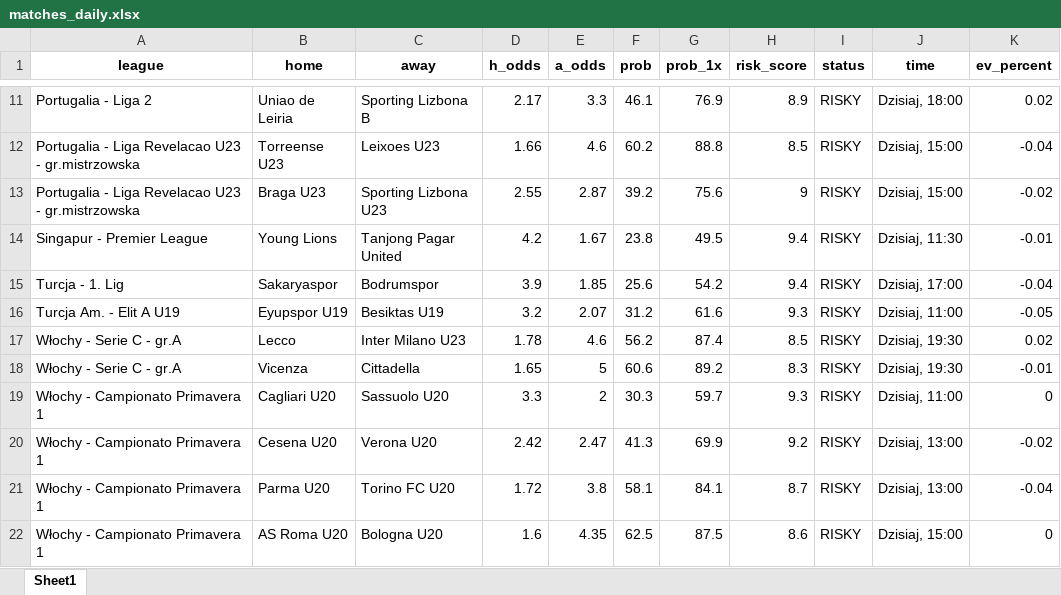
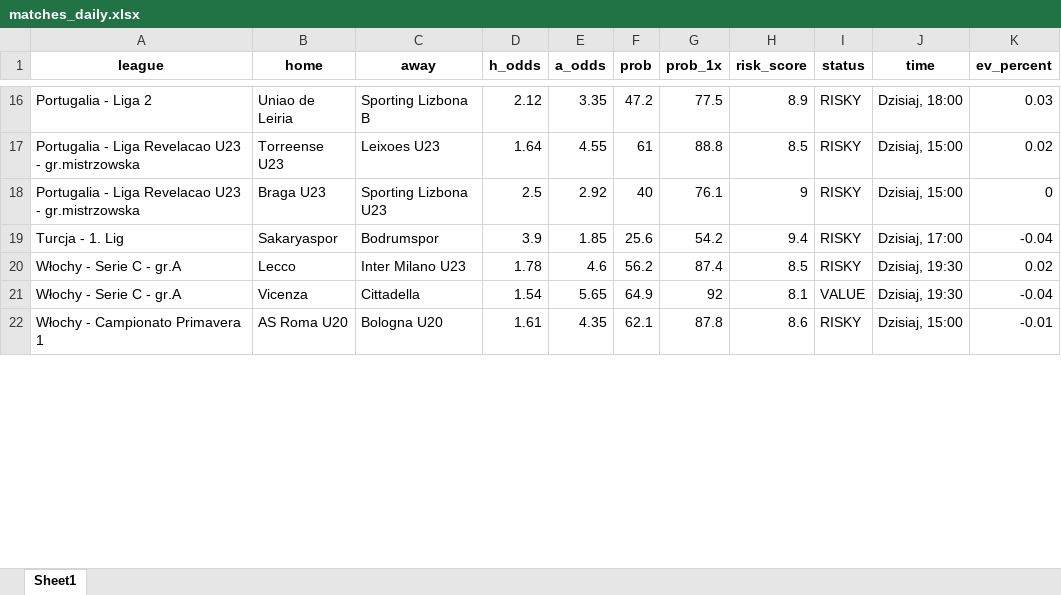
Before and after one commit to Byadiso/webscraper_advanced, an Excel workbook: matches_daily.xlsx, sheet Sheet1, drawn as a sheet; only a part is shown, gaps mark what is left out; values as stored, in another font and other column widths than the file's, no borders; removed rows and columns are numbered as before the commit, all else as after; the diff covers the shown part only; the diff names each change by its address in the sheet, - before the commit and + after, or states it on an @@ line.

```diff
--- a/matches_daily.xlsx (sheet Sheet1)
+++ b/matches_daily.xlsx (sheet Sheet1)
-D16 (h_odds): 2.17
+D16 (h_odds): 2.12
-E16 (a_odds): 3.3
+E16 (a_odds): 3.35
-F16 (prob): 46.1
+F16 (prob): 47.2
-G16 (prob_1x): 76.9
+G16 (prob_1x): 77.5
-K16 (ev_percent): 0.02
+K16 (ev_percent): 0.03
-D17 (h_odds): 1.66
+D17 (h_odds): 1.64
-E17 (a_odds): 4.6
+E17 (a_odds): 4.55
-F17 (prob): 60.2
+F17 (prob): 61
-K17 (ev_percent): -0.04
+K17 (ev_percent): 0.02
-D18 (h_odds): 2.55
+D18 (h_odds): 2.5
-E18 (a_odds): 2.87
+E18 (a_odds): 2.92
-F18 (prob): 39.2
+F18 (prob): 40
-G18 (prob_1x): 75.6
+G18 (prob_1x): 76.1
-K18 (ev_percent): -0.02
+K18 (ev_percent): 0
-row 14: Singapur - Premier League | Young Lions | Tanjong Pagar United | 4.2 | 1.67 | 23.8 | 49.5 | 9.4 | RISKY | Dzisiaj, 11:30 | -0.01
-row 16: Turcja Am. - Elit A U19 | Eyupspor U19 | Besiktas U19 | 3.2 | 2.07 | 31.2 | 61.6 | 9.3 | RISKY | Dzisiaj, 11:00 | -0.05
-D21 (h_odds): 1.65
+D21 (h_odds): 1.54
-E21 (a_odds): 5
+E21 (a_odds): 5.65
-F21 (prob): 60.6
+F21 (prob): 64.9
-G21 (prob_1x): 89.2
+G21 (prob_1x): 92
-H21 (risk_score): 8.3
+H21 (risk_score): 8.1
-I21 (status): RISKY
+I21 (status): VALUE
-K21 (ev_percent): -0.01
+K21 (ev_percent): -0.04
-row 19: Włochy - Campionato Primavera 1 | Cagliari U20 | Sassuolo U20 | 3.3 | 2 | 30.3 | 59.7 | 9.3 | RISKY | Dzisiaj, 11:00 | 0
-row 20: Włochy - Campionato Primavera 1 | Cesena U20 | Verona U20 | 2.42 | 2.47 | 41.3 | 69.9 | 9.2 | RISKY | Dzisiaj, 13:00 | -0.02
-row 21: Włochy - Campionato Primavera 1 | Parma U20 | Torino FC U20 | 1.72 | 3.8 | 58.1 | 84.1 | 8.7 | RISKY | Dzisiaj, 13:00 | -0.04
-D22 (h_odds): 1.6
+D22 (h_odds): 1.61
-F22 (prob): 62.5
+F22 (prob): 62.1
-G22 (prob_1x): 87.5
+G22 (prob_1x): 87.8
-K22 (ev_percent): 0
+K22 (ev_percent): -0.01
```
Also changed, not shown: 8 added rows, 3 removed rows and 28 edited cells elsewhere in this sheet, 1 other file.
